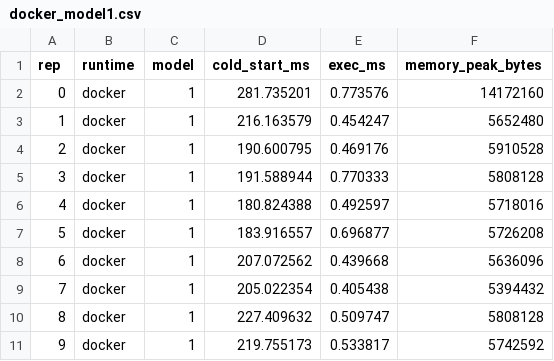
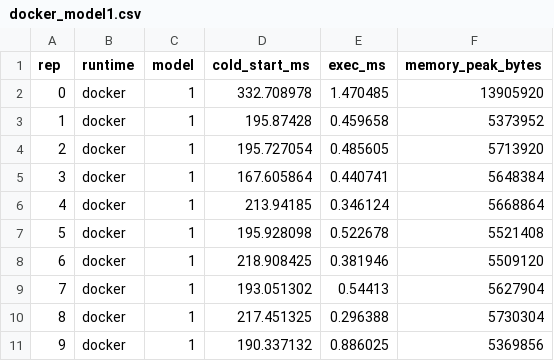
Before and after one commit to c-phillips7/cpuaas-bench, a CSV file: results/docker_model1.csv, drawn as a sheet; only a part is shown; the diff covers the shown part only.

```diff
--- a/results/docker_model1.csv
+++ b/results/docker_model1.csv
@@ -1,11 +1,11 @@
 rep,runtime,model,cold_start_ms,exec_ms,memory_peak_bytes
-0,docker,1,281.735201,0.773576,14172160
-1,docker,1,216.163579,0.454247,5652480
-2,docker,1,190.600795,0.469176,5910528
-3,docker,1,191.588944,0.770333,5808128
-4,docker,1,180.824388,0.492597,5718016
-5,docker,1,183.916557,0.696877,5726208
-6,docker,1,207.072562,0.439668,5636096
-7,docker,1,205.022354,0.405438,5394432
-8,docker,1,227.409632,0.509747,5808128
-9,docker,1,219.755173,0.533817,5742592
+0,docker,1,332.708978,1.470485,13905920
+1,docker,1,195.87428,0.459658,5373952
+2,docker,1,195.727054,0.485605,5713920
+3,docker,1,167.605864,0.440741,5648384
+4,docker,1,213.94185,0.346124,5668864
+5,docker,1,195.928098,0.522678,5521408
+6,docker,1,218.908425,0.381946,5509120
+7,docker,1,193.051302,0.54413,5627904
+8,docker,1,217.451325,0.296388,5730304
+9,docker,1,190.337132,0.886025,5369856
```
Also changed, not shown: 60 edited cells elsewhere in this file, 8 other files.
